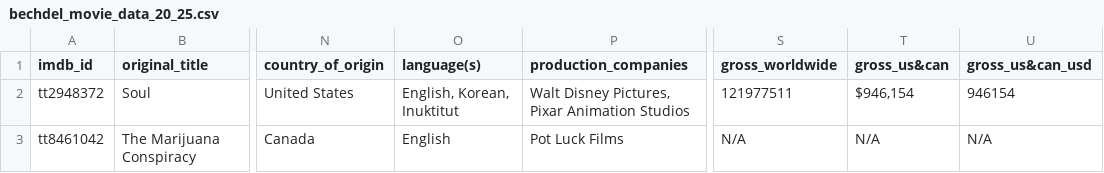
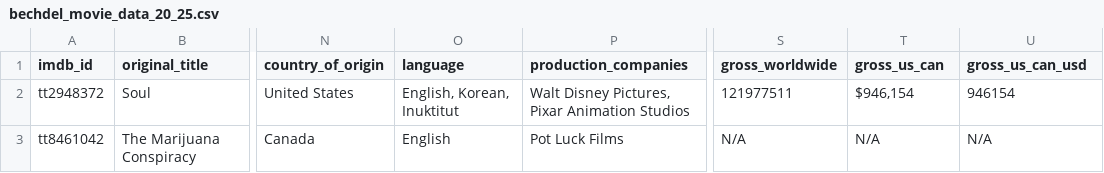
Before and after one commit to sarahqii/bechdel-film-analysis, a CSV file: bechdel_movie_data_20_25.csv, drawn as a sheet; only a part is shown, gaps mark what is left out; the diff names each change by its address in the sheet, - before the commit and + after, or states it on an @@ line.

Commit message:
Fix column names to remove & in bechdel_movie_data_20_25.csv

```diff
--- a/bechdel_movie_data_20_25.csv
+++ b/bechdel_movie_data_20_25.csv
-O1: language(s)
+O1: language
-T1: gross_us&can
+T1: gross_us_can
-U1: gross_us&can_usd
+U1: gross_us_can_usd
```
